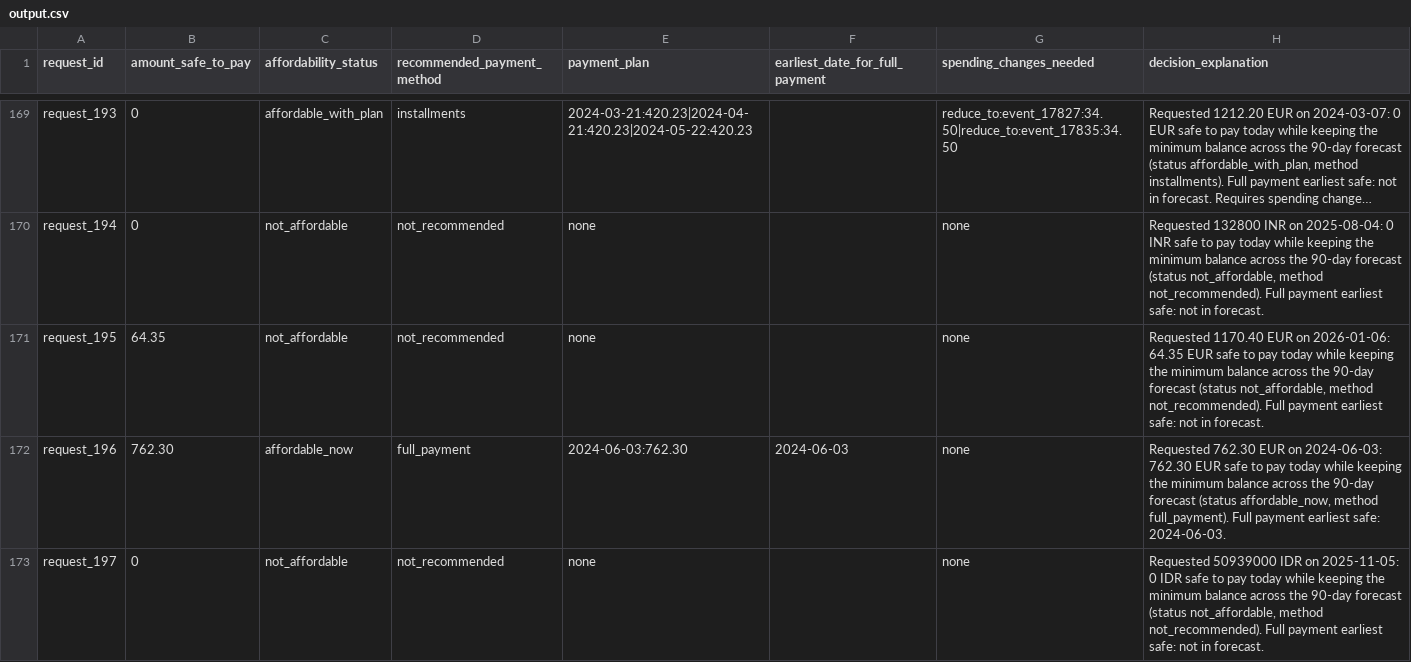
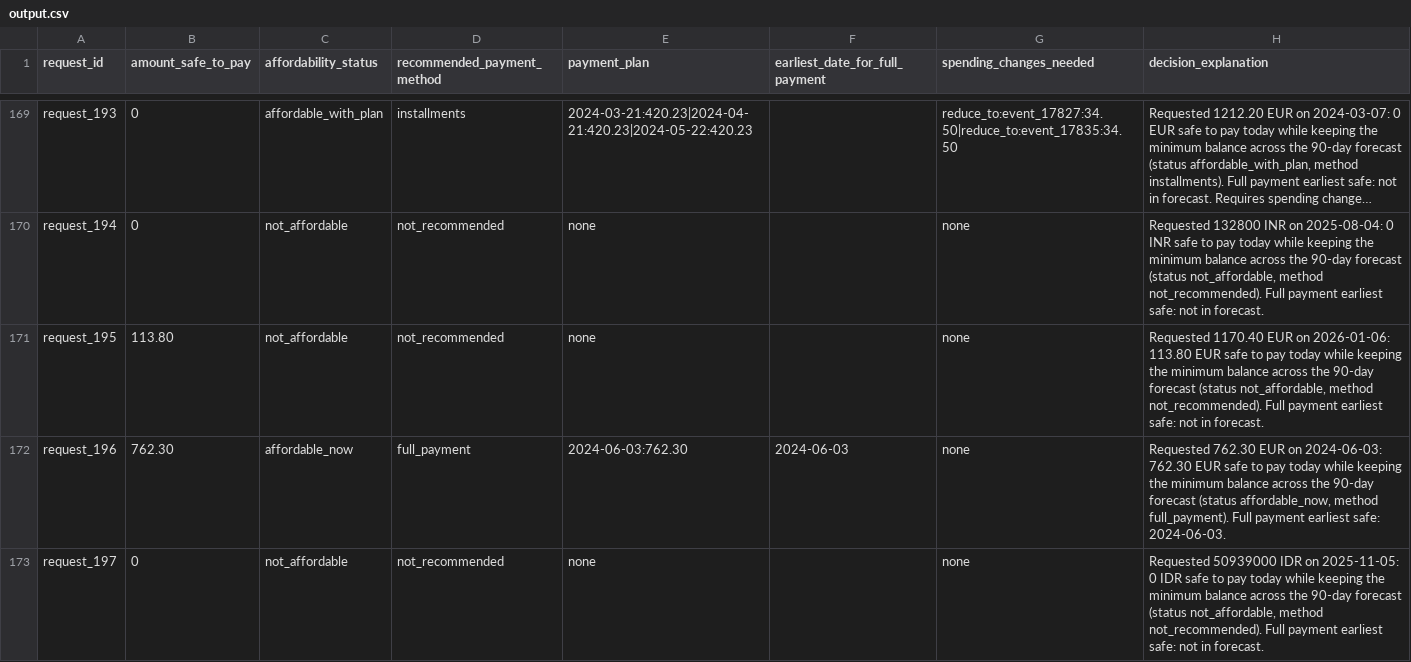
Before and after one commit to rohitkumarnaidu/AffordAI, a CSV file: output.csv, drawn as a sheet; only a part is shown, gaps mark what is left out; long unchanged cells end in …; the diff covers the shown part only; the diff names each change by its address in the sheet, - before the commit and + after, or states it on an @@ line.

```diff
--- a/output.csv
+++ b/output.csv
-B171 (amount_safe_to_pay): 64.35
+B171 (amount_safe_to_pay): 113.80
-H171 (decision_explanation): …on 2026-01-06: 64.35 EUR safe…
+H171 (decision_explanation): …on 2026-01-06: 113.80 EUR safe…
```
Also changed, not shown: 37 edited cells elsewhere in this file, 11 other files.
